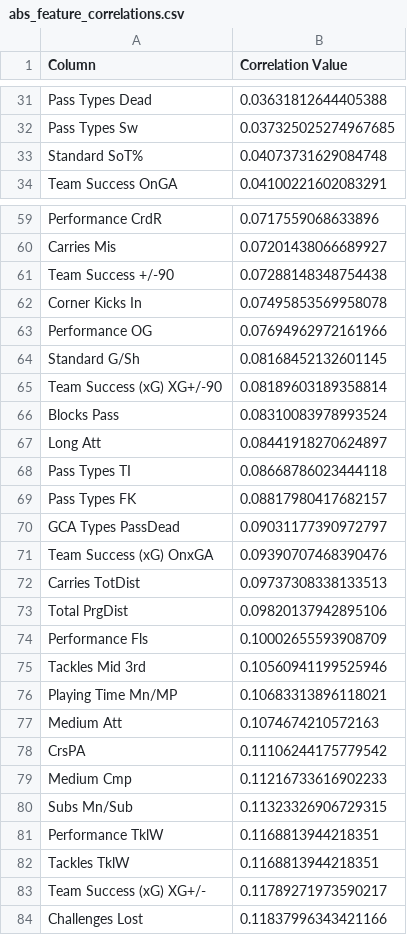
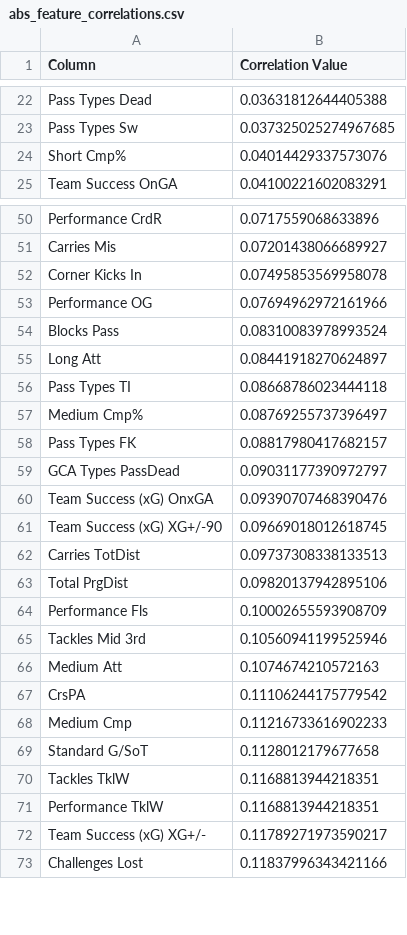
Before and after one commit to lucasolmeta/2025-ballon-dor, a CSV file: data/abs_feature_correlations.csv, drawn as a sheet; only a part is shown, gaps mark what is left out; the diff covers the shown part only.

```diff
--- a/data/abs_feature_correlations.csv
+++ b/data/abs_feature_correlations.csv
@@ -32,3 +23,3 @@ Pass Types Dead,0.03631812644405388
 Pass Types Sw,0.037325025274967685
-Standard SoT%,0.04073731629084748
+Short Cmp%,0.04014429337573076
 Team Success OnGA,0.04100221602083291
@@ -60,7 +51,4 @@ Performance CrdR,0.0717559068633896
 Carries Mis,0.07201438066689927
-Team Success +/-90,0.07288148348754438
 Corner Kicks In,0.07495853569958078
 Performance OG,0.07694962972161966
-Standard G/Sh,0.08168452132601145
-Team Success (xG) XG+/-90,0.08189603189358814
 Blocks Pass,0.08310083978993524
@@ -68,2 +56,3 @@ Long Att,0.08441918270624897
 Pass Types TI,0.08668786023444118
+Medium Cmp%,0.08769255737396497
 Pass Types FK,0.08817980417682157
@@ -71,2 +60,3 @@ GCA Types PassDead,0.09031177390972797
 Team Success (xG) OnxGA,0.09390707468390476
+Team Success (xG) XG+/-90,0.09669018012618745
 Carries TotDist,0.09737308338133513
@@ -75,3 +65,2 @@ Performance Fls,0.10002655593908709
 Tackles Mid 3rd,0.10560941199525946
-Playing Time Mn/MP,0.10683313896118021
 Medium Att,0.1074674210572163
@@ -79,5 +68,5 @@ CrsPA,0.11106244175779542
 Medium Cmp,0.11216733616902233
-Subs Mn/Sub,0.11323326906729315
+Standard G/SoT,0.1128012179677658
+Tackles TklW,0.1168813944218351
 Performance TklW,0.1168813944218351
-Tackles TklW,0.1168813944218351
 Team Success (xG) XG+/-,0.11789271973590217
```
Also changed, not shown: 23 added rows, 28 removed rows, 2 moved rows and 1 edited cell elsewhere in this file, data/nominees.csv, data/nominees_outfield.csv, 7 other files.
